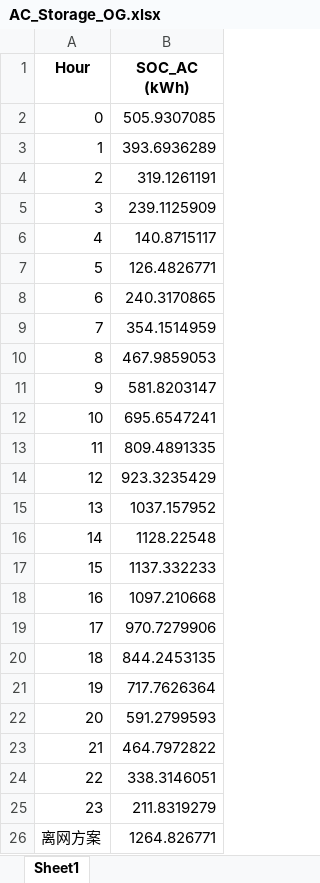
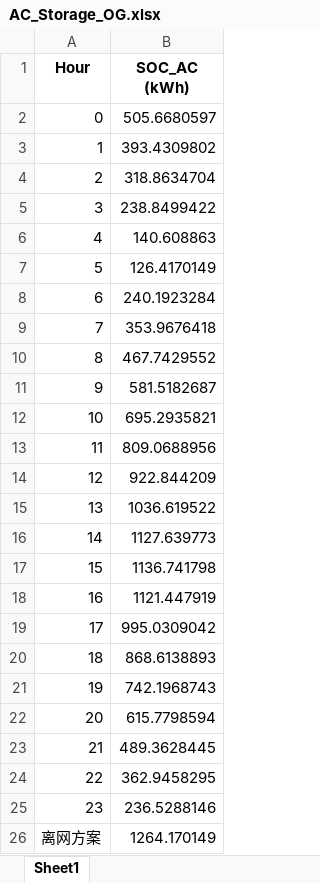
Before and after one commit to xzcxzcxzc333/Com-EEC2025-Optimize_Energy_System, an Excel workbook: output_data/AC_Storage_OG.xlsx, sheet Sheet1, drawn as a sheet; values as stored, in another font and other column widths than the file's, no borders; the diff names each change by its address in the sheet, - before the commit and + after, or states it on an @@ line.

```diff
--- a/output_data/AC_Storage_OG.xlsx (sheet Sheet1)
+++ b/output_data/AC_Storage_OG.xlsx (sheet Sheet1)
-B2 (SOC_AC (kWh)): 505.9307085
+B2 (SOC_AC (kWh)): 505.6680597
-B3 (SOC_AC (kWh)): 393.6936289
+B3 (SOC_AC (kWh)): 393.4309802
-B4 (SOC_AC (kWh)): 319.1261191
+B4 (SOC_AC (kWh)): 318.8634704
-B5 (SOC_AC (kWh)): 239.1125909
+B5 (SOC_AC (kWh)): 238.8499422
-B6 (SOC_AC (kWh)): 140.8715117
+B6 (SOC_AC (kWh)): 140.608863
-B7 (SOC_AC (kWh)): 126.4826771
+B7 (SOC_AC (kWh)): 126.4170149
-B8 (SOC_AC (kWh)): 240.3170865
+B8 (SOC_AC (kWh)): 240.1923284
-B9 (SOC_AC (kWh)): 354.1514959
+B9 (SOC_AC (kWh)): 353.9676418
-B10 (SOC_AC (kWh)): 467.9859053
+B10 (SOC_AC (kWh)): 467.7429552
-B11 (SOC_AC (kWh)): 581.8203147
+B11 (SOC_AC (kWh)): 581.5182687
-B12 (SOC_AC (kWh)): 695.6547241
+B12 (SOC_AC (kWh)): 695.2935821
-B13 (SOC_AC (kWh)): 809.4891335
+B13 (SOC_AC (kWh)): 809.0688956
-B14 (SOC_AC (kWh)): 923.3235429
+B14 (SOC_AC (kWh)): 922.844209
-B15 (SOC_AC (kWh)): 1037.157952
+B15 (SOC_AC (kWh)): 1036.619522
-B16 (SOC_AC (kWh)): 1128.22548
+B16 (SOC_AC (kWh)): 1127.639773
-B17 (SOC_AC (kWh)): 1137.332233
+B17 (SOC_AC (kWh)): 1136.741798
-B18 (SOC_AC (kWh)): 1097.210668
+B18 (SOC_AC (kWh)): 1121.447919
-B19 (SOC_AC (kWh)): 970.7279906
+B19 (SOC_AC (kWh)): 995.0309042
-B20 (SOC_AC (kWh)): 844.2453135
+B20 (SOC_AC (kWh)): 868.6138893
-B21 (SOC_AC (kWh)): 717.7626364
+B21 (SOC_AC (kWh)): 742.1968743
-B22 (SOC_AC (kWh)): 591.2799593
+B22 (SOC_AC (kWh)): 615.7798594
-B23 (SOC_AC (kWh)): 464.7972822
+B23 (SOC_AC (kWh)): 489.3628445
-B24 (SOC_AC (kWh)): 338.3146051
+B24 (SOC_AC (kWh)): 362.9458295
-B25 (SOC_AC (kWh)): 211.8319279
+B25 (SOC_AC (kWh)): 236.5288146
-B26 (SOC_AC (kWh)): 1264.826771
+B26 (SOC_AC (kWh)): 1264.170149
```
Also changed, not shown: output_data/AC_Load_OG.xlsx, output_data/AC_PV_OG.xlsx, 19 other files.
